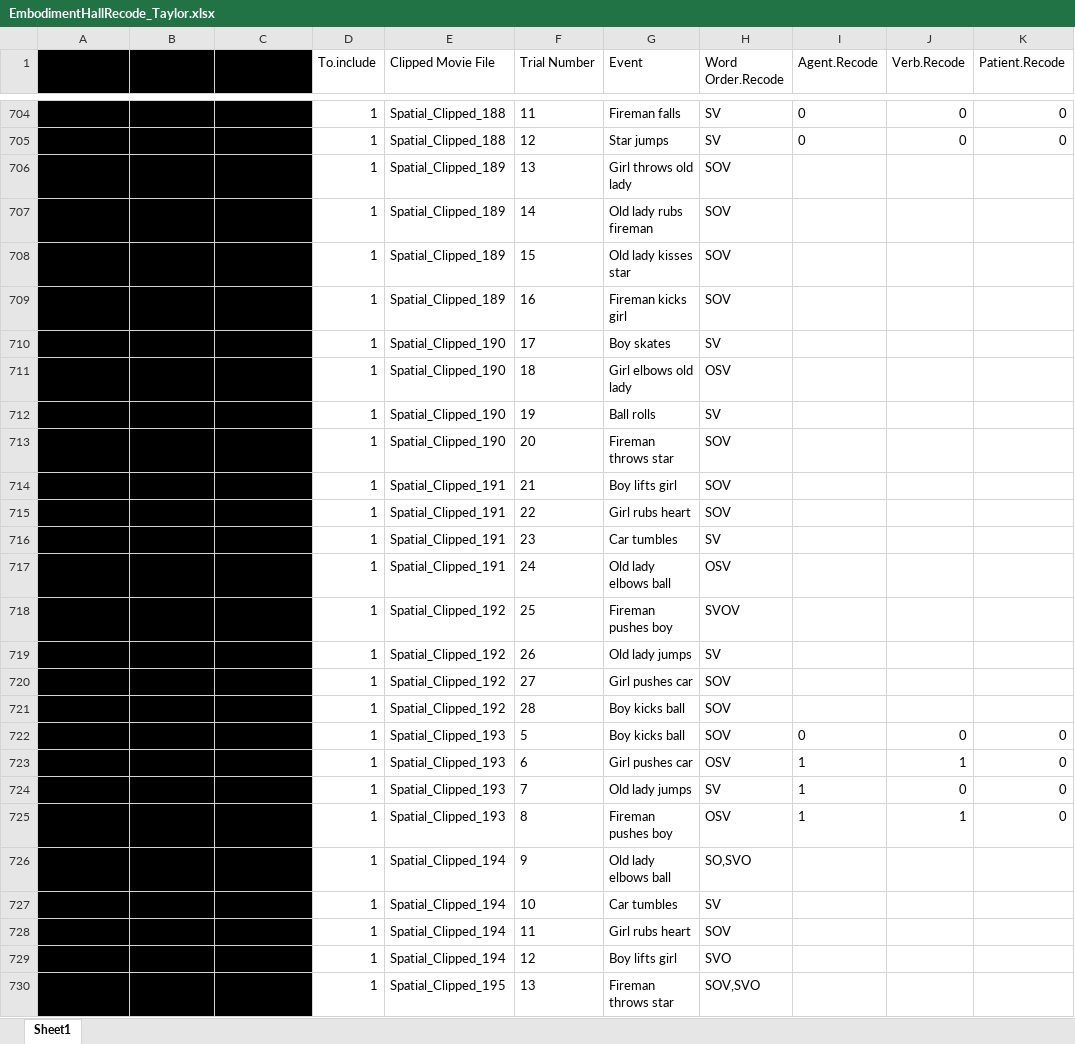
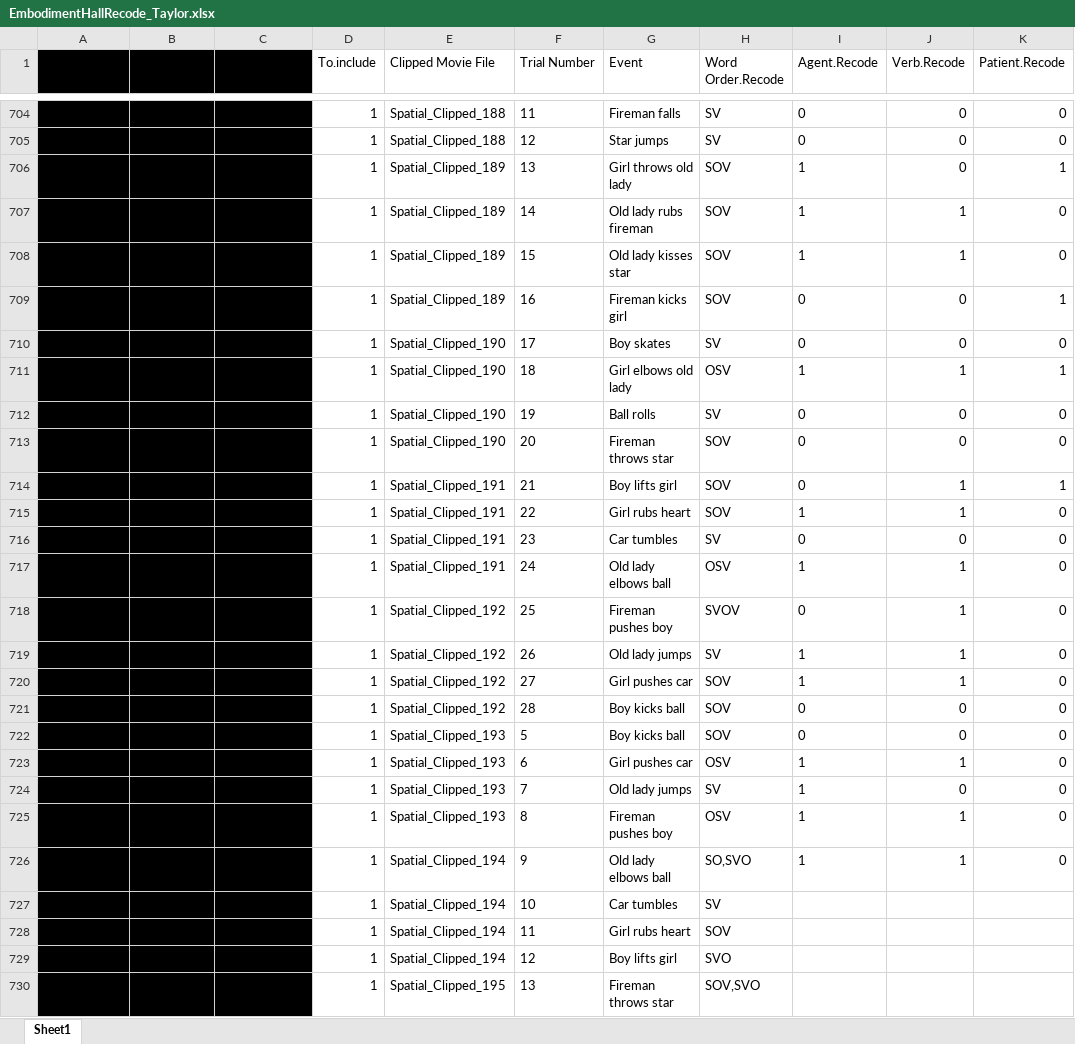
Before and after one commit to mekline/Gesture-Casemarking, an Excel workbook: Production-Casemarking/Analysis - Post Blindcoding/EmbodimentHallRecode_Taylor.xlsx, sheet Sheet1, drawn as a sheet; only a part is shown, gaps mark what is left out; values as stored, in another font and other column widths than the file's, no borders; the diff names each change by its address in the sheet, - before the commit and + after, or states it on an @@ line.

Commit message:
Added to Recode file
Coded 12 lines and re-checked other codes

```diff
--- a/Production-Casemarking/Analysis - Post Blindcoding/EmbodimentHallRecode_Taylor.xlsx (sheet Sheet1)
+++ b/Production-Casemarking/Analysis - Post Blindcoding/EmbodimentHallRecode_Taylor.xlsx (sheet Sheet1)
-I706:I708 (Agent.Recode): (empty)
+I706:I708 (Agent.Recode): 1
-J706 (Verb.Recode): (empty)
+J706 (Verb.Recode): 0
-K706 (Patient.Recode): (empty)
+K706 (Patient.Recode): 1
-J707:J708 (Verb.Recode): (empty)
+J707:J708 (Verb.Recode): 1
-K707:K708 (Patient.Recode): (empty)
+K707:K708 (Patient.Recode): 0
-I709:I710 (Agent.Recode): (empty)
+I709:I710 (Agent.Recode): 0
-J709:J710 (Verb.Recode): (empty)
+J709:J710 (Verb.Recode): 0
-K709 (Patient.Recode): (empty)
+K709 (Patient.Recode): 1
-K710 (Patient.Recode): (empty)
+K710 (Patient.Recode): 0
-I711 (Agent.Recode): (empty)
+I711 (Agent.Recode): 1
-J711 (Verb.Recode): (empty)
+J711 (Verb.Recode): 1
-K711 (Patient.Recode): (empty)
+K711 (Patient.Recode): 1
-I712:I714 (Agent.Recode): (empty)
+I712:I714 (Agent.Recode): 0
-J712:J713 (Verb.Recode): (empty)
+J712:J713 (Verb.Recode): 0
-K712:K713 (Patient.Recode): (empty)
+K712:K713 (Patient.Recode): 0
-J714:J715 (Verb.Recode): (empty)
+J714:J715 (Verb.Recode): 1
-K714 (Patient.Recode): (empty)
+K714 (Patient.Recode): 1
-I715 (Agent.Recode): (empty)
+I715 (Agent.Recode): 1
-K715:K721 (Patient.Recode): (empty)
+K715:K721 (Patient.Recode): 0
-I716 (Agent.Recode): (empty)
+I716 (Agent.Recode): 0
-J716 (Verb.Recode): (empty)
+J716 (Verb.Recode): 0
-I717 (Agent.Recode): (empty)
+I717 (Agent.Recode): 1
-J717:J720 (Verb.Recode): (empty)
+J717:J720 (Verb.Recode): 1
-I718 (Agent.Recode): (empty)
+I718 (Agent.Recode): 0
-I719:I720 (Agent.Recode): (empty)
+I719:I720 (Agent.Recode): 1
-I721 (Agent.Recode): (empty)
+I721 (Agent.Recode): 0
-J721 (Verb.Recode): (empty)
+J721 (Verb.Recode): 0
-I726 (Agent.Recode): (empty)
+I726 (Agent.Recode): 1
-J726 (Verb.Recode): (empty)
+J726 (Verb.Recode): 1
-K726 (Patient.Recode): (empty)
+K726 (Patient.Recode): 0
```
